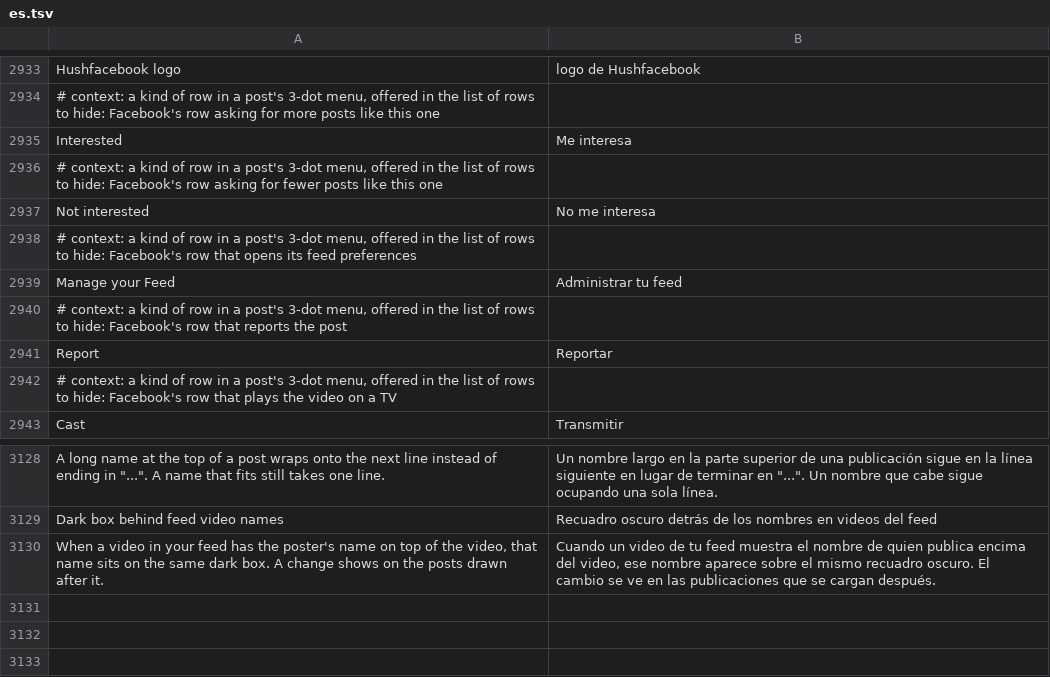
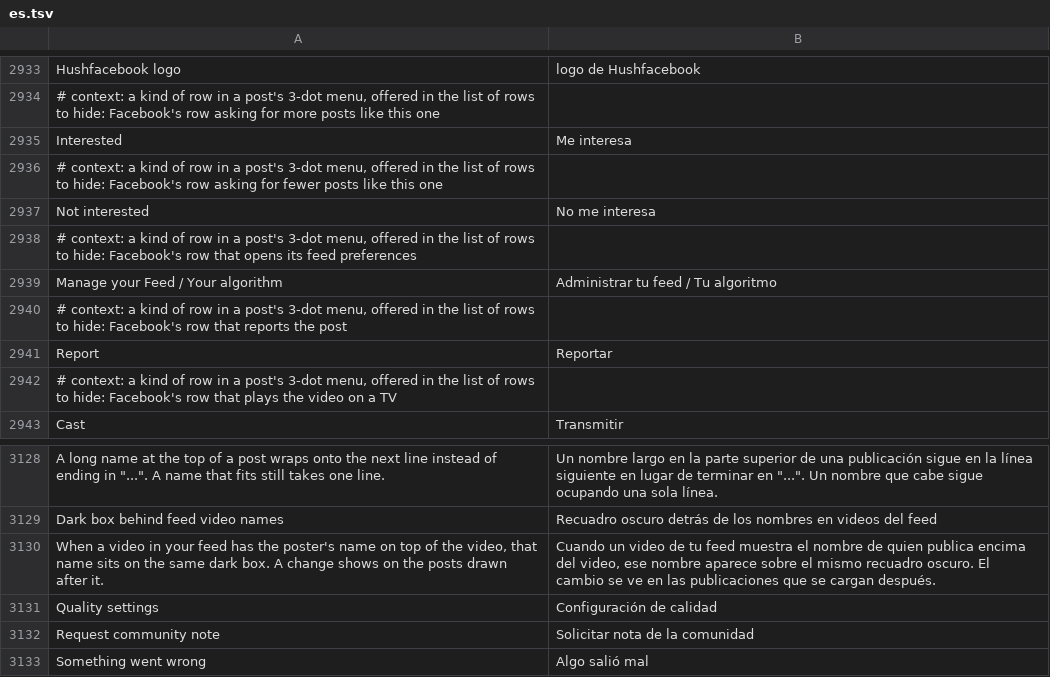
Before and after one commit to SysAdminDoc/HushFacebook, a TSV file: extensions/shared/library/src/main/l10n/es.tsv, drawn as a sheet; only a part is shown, gaps mark what is left out.

```diff
--- a/extensions/shared/library/src/main/l10n/es.tsv
+++ b/extensions/shared/library/src/main/l10n/es.tsv
@@ -2938,3 +2938,3 @@ Not interested	No me interesa
 # context: a kind of row in a post's 3-dot menu, offered in the list of rows to hide: Facebook's row that opens its feed preferences
-Manage your Feed	Administrar tu feed
+Manage your Feed / Your algorithm	Administrar tu feed / Tu algoritmo
 # context: a kind of row in a post's 3-dot menu, offered in the list of rows to hide: Facebook's row that reports the post
@@ -3130 +3130,4 @@ Dark box behind feed video names	Recuadro oscuro detrás de los nombres en video
 When a video in your feed has the poster's name on top of the video, that name sits on the same dark box. A change shows on the posts drawn after it.	Cuando un video de tu feed muestra el nombre de quien publica encima del video, ese nombre aparece sobre el mismo recuadro oscuro. El cambio se ve en las publicaciones que se cargan después.
+Quality settings	Configuración de calidad
+Request community note	Solicitar nota de la comunidad
+Something went wrong	Algo salió mal
```
Also changed, not shown: extensions/shared/library/src/main/l10n/de.tsv, extensions/shared/library/src/main/l10n/pt-rBR.tsv, 23 other files.
